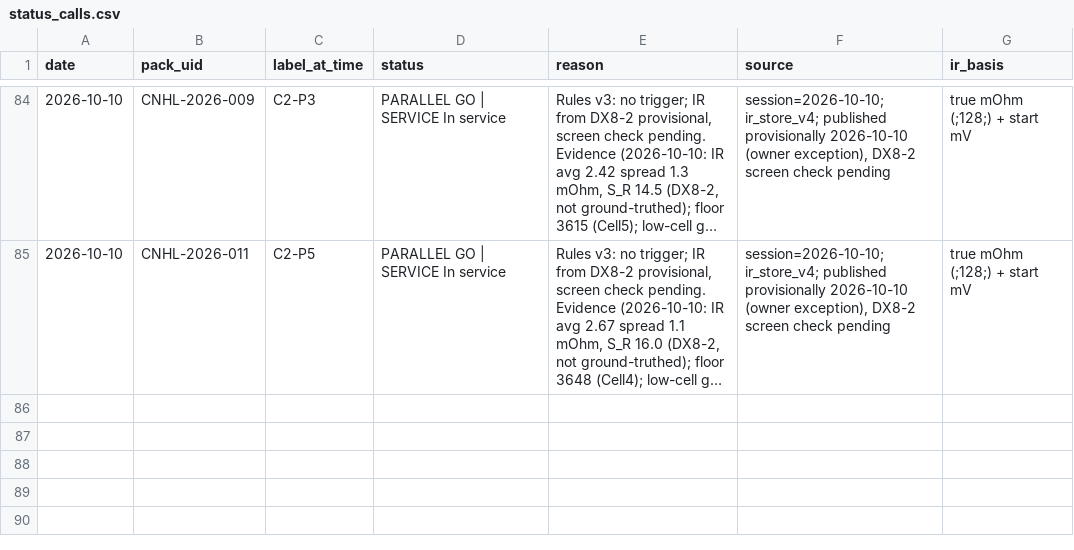
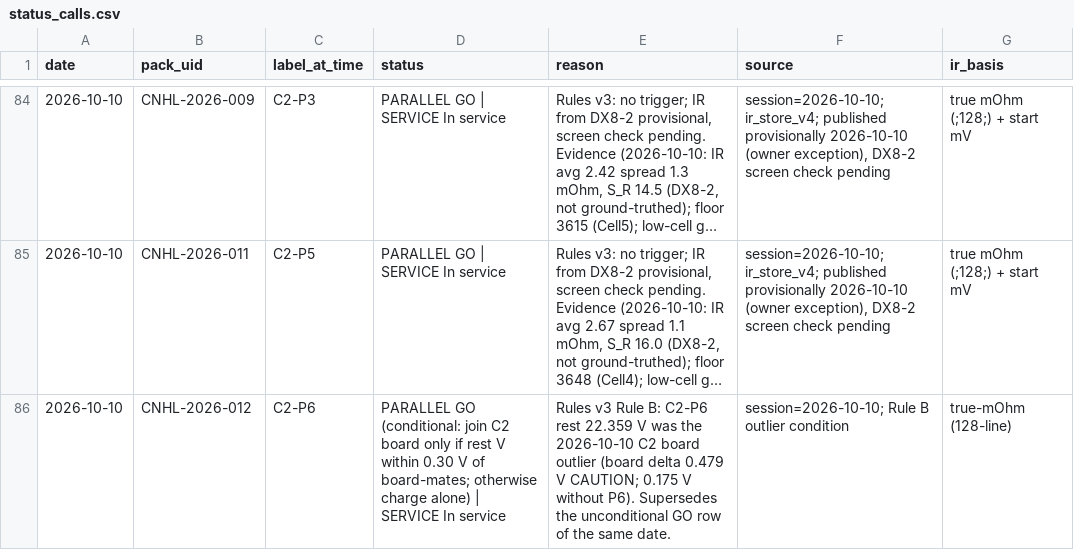
Before and after one commit to crpearson/site, a CSV file: data/v2/status_calls.csv, drawn as a sheet; only a part is shown, gaps mark what is left out; long unchanged cells end in …; the diff names each change by its address in the sheet, - before the commit and + after, or states it on an @@ line.

```diff
--- a/data/v2/status_calls.csv
+++ b/data/v2/status_calls.csv
+row 86: 2026-10-10 | CNHL-2026-012 | C2-P6 | PARALLEL GO (conditional: join C2 board only if rest V within 0.30 V of board-mates; otherwise charge alone) | SERVICE In service | Rules v3 Rule B: C2-P6 rest 22.359 V was the 2026-10-10 C2 board outlier (board delta 0.479 V CAUTION; 0.175 V without P6). Supersedes the unconditional GO row of the same date. | session=2026-10-10; Rule B outlier condition | true-mOhm (128-line)
```
Also changed, not shown: data/v2/packs.csv, 1 other file.
